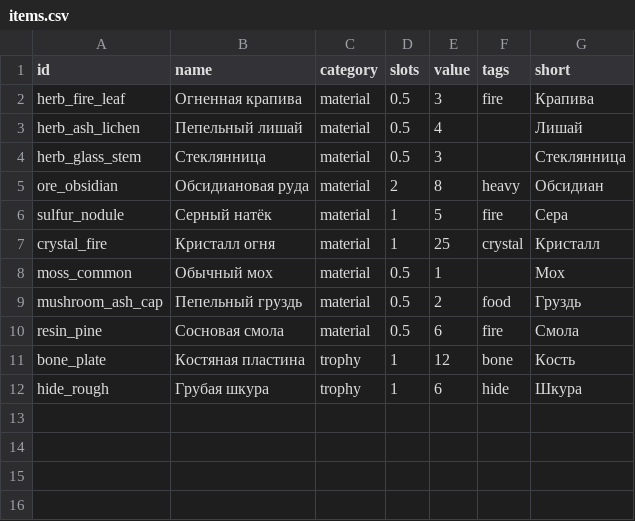
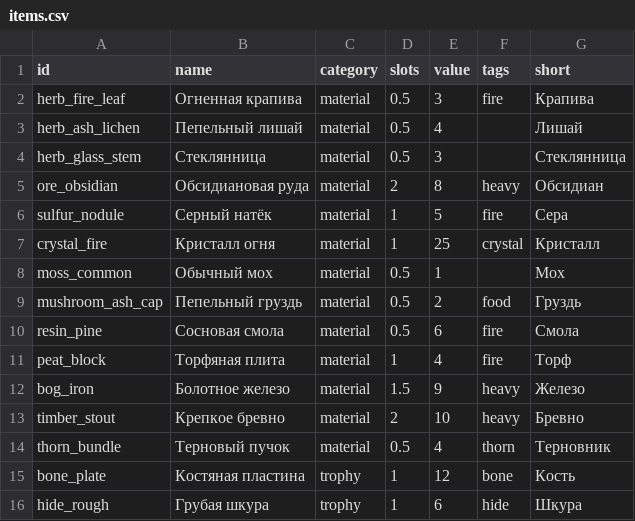
Before and after one commit to Truebabsik/ForestGuild, a CSV file: FG/Assets/StreamingAssets/Data/items.csv, drawn as a sheet; the diff names each change by its address in the sheet, - before the commit and + after, or states it on an @@ line.

```diff
--- a/FG/Assets/StreamingAssets/Data/items.csv
+++ b/FG/Assets/StreamingAssets/Data/items.csv
+row 11: peat_block | Торфяная плита | material | 1 | 4 | fire | Торф
+row 12: bog_iron | Болотное железо | material | 1.5 | 9 | heavy | Железо
+row 13: timber_stout | Крепкое бревно | material | 2 | 10 | heavy | Бревно
+row 14: thorn_bundle | Терновый пучок | material | 0.5 | 4 | thorn | Терновник
```
Also changed, not shown: FG/Assets/StreamingAssets/Data/zone_beasts.csv, FG/Assets/StreamingAssets/Data/zone_lore.csv, 8 other files.
